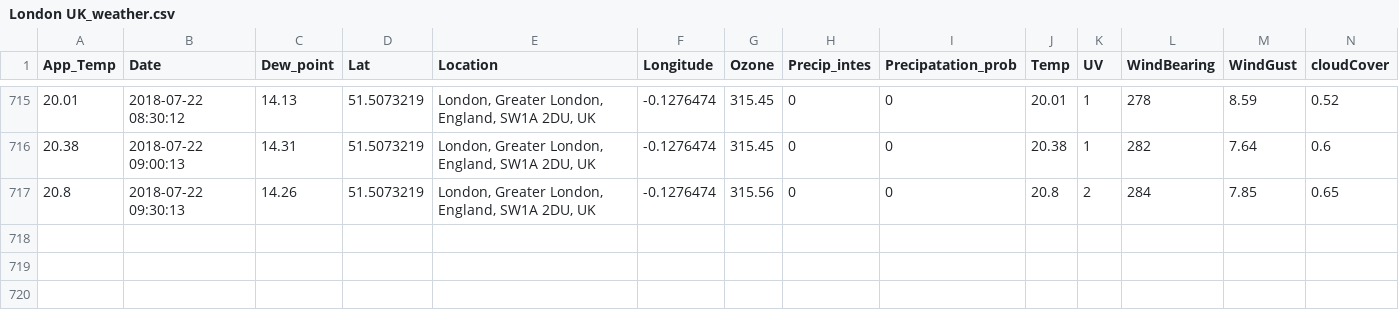
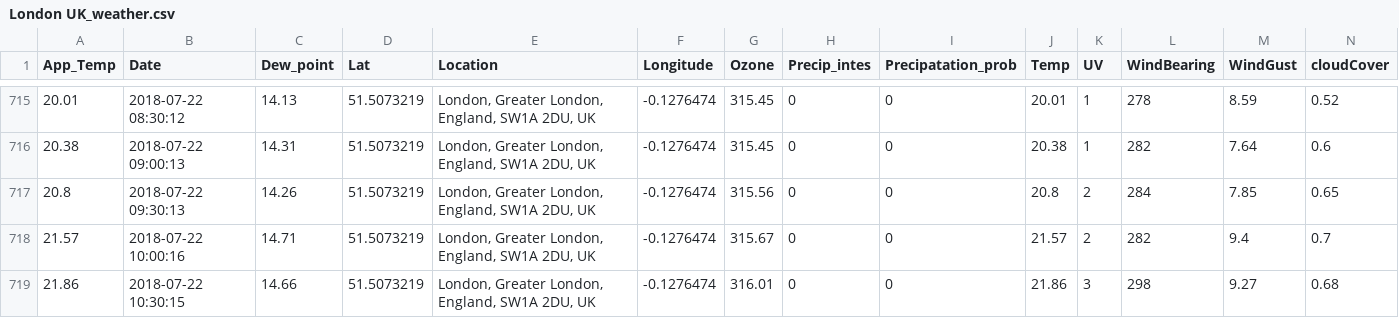
Before and after one commit to Jamespage6978/Projects, a CSV file: API_attempt/data/London UK_weather.csv, drawn as a sheet; only a part is shown, gaps mark what is left out; rows hold the shown columns only; the diff names each change by its address in the sheet, - before the commit and + after, or states it on an @@ line.

```diff
--- a/API_attempt/data/London UK_weather.csv
+++ b/API_attempt/data/London UK_weather.csv
+row 718: 21.57 | 2018-07-22 10:00:16 | 14.71 | 51.5073219 | London, Greater London, England, SW1A 2DU, UK | -0.1276474 | 315.67 | 0 | 0 | 21.57 | 2 | 282 | 9.4 | 0.7
+row 719: 21.86 | 2018-07-22 10:30:15 | 14.66 | 51.5073219 | London, Greater London, England, SW1A 2DU, UK | -0.1276474 | 316.01 | 0 | 0 | 21.86 | 3 | 298 | 9.27 | 0.68
```
Also changed, not shown: API_attempt/data/Carmarthen UK_weather.csv, API_attempt/data/Halesowen UK_weather.csv, 1 other file.
